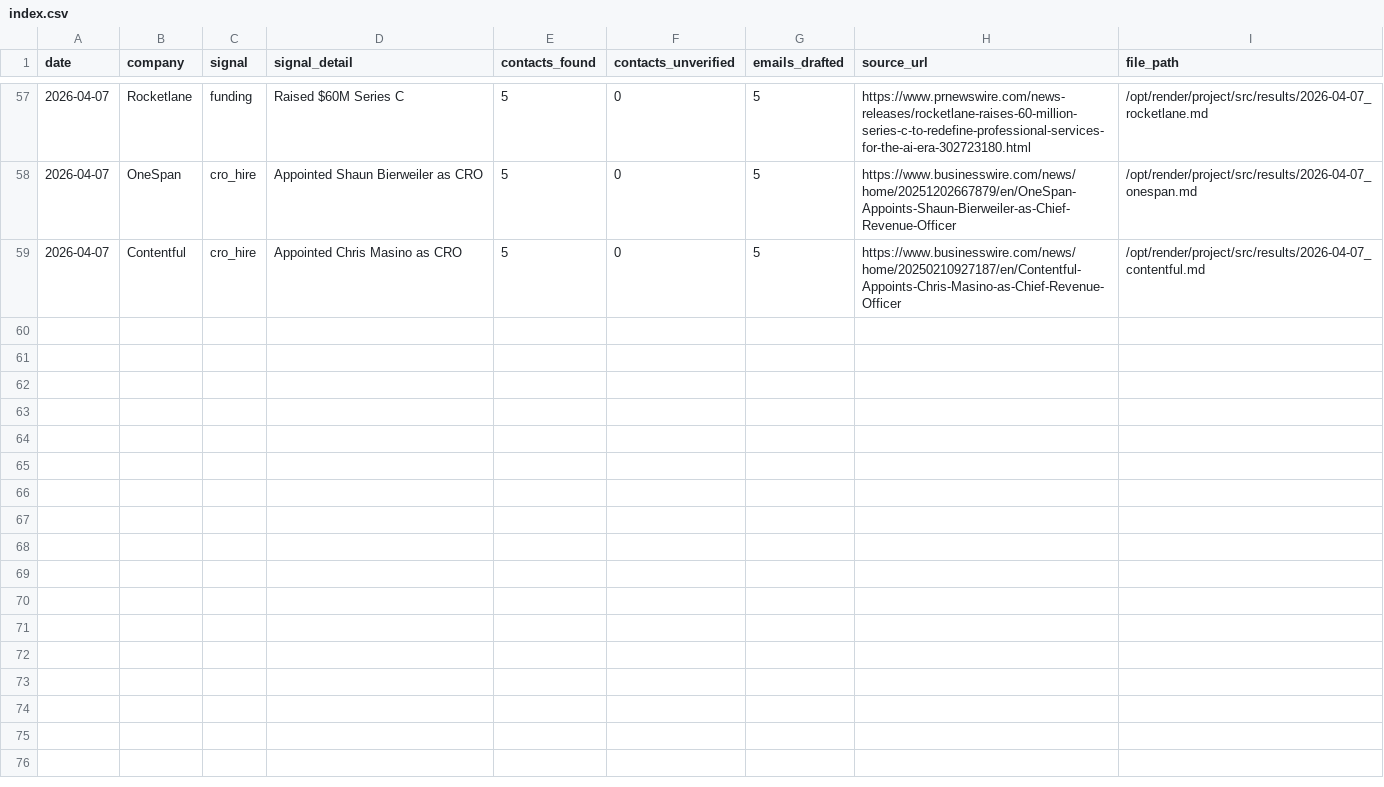
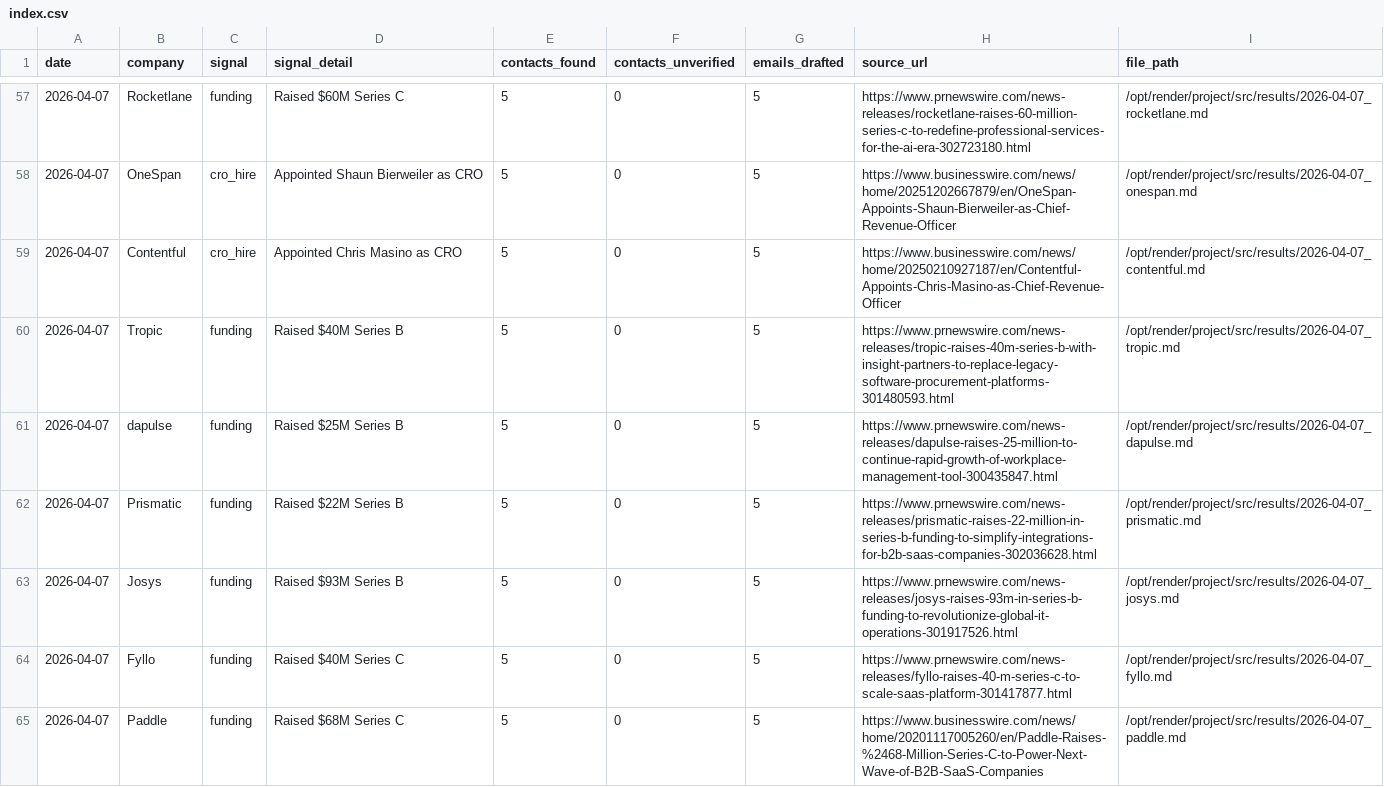
Before and after one commit to rabimoses/company-prospector, a CSV file: results/index.csv, drawn as a sheet; only a part is shown, gaps mark what is left out; the diff covers the shown part only.

Commit message:
prospector run 2026-04-07

```diff
--- a/results/index.csv
+++ b/results/index.csv
@@ -59 +59,7 @@ date,company,signal,signal_detail,contacts_found,contacts_unverified,emails_draf
 2026-04-07,Contentful,cro_hire,Appointed Chris Masino as CRO,5,0,5,https://www.businesswire.com/news/home/20250210927187/en/Contentful-Appoints-Chris-Masino-as-Chief-Revenue-Officer,/opt/render/project/src/results/2026-04-07_contentful.md
+2026-04-07,Tropic,funding,Raised $40M Series B,5,0,5,https://www.prnewswire.com/news-releases/tropic-raises-40m-series-b-with-insight-partners-to-replace-legacy-software-procurement-platforms-301480593.html,/opt/render/project/src/results/2026-04-07_tropic.md
+2026-04-07,dapulse,funding,Raised $25M Series B,5,0,5,https://www.prnewswire.com/news-releases/dapulse-raises-25-million-to-continue-rapid-growth-of-workplace-management-tool-300435847.html,/opt/render/project/src/results/2026-04-07_dapulse.md
+2026-04-07,Prismatic,funding,Raised $22M Series B,5,0,5,https://www.prnewswire.com/news-releases/prismatic-raises-22-million-in-series-b-funding-to-simplify-integrations-for-b2b-saas-companies-302036628.html,/opt/render/project/src/results/2026-04-07_prismatic.md
+2026-04-07,Josys,funding,Raised $93M Series B,5,0,5,https://www.prnewswire.com/news-releases/josys-raises-93m-in-series-b-funding-to-revolutionize-global-it-operations-301917526.html,/opt/render/project/src/results/2026-04-07_josys.md
+2026-04-07,Fyllo,funding,Raised $40M Series C,5,0,5,https://www.prnewswire.com/news-releases/fyllo-raises-40-m-series-c-to-scale-saas-platform-301417877.html,/opt/render/project/src/results/2026-04-07_fyllo.md
+2026-04-07,Paddle,funding,Raised $68M Series C,5,0,5,https://www.businesswire.com/news/home/20201117005260/en/Paddle-Raises-%2468-Million-Series-C-to-Power-Next-Wave-of-B2B-SaaS-Companies,/opt/render/project/src/results/2026-04-07_paddle.md
```
Also changed, not shown: 5 added rows elsewhere in this file.
